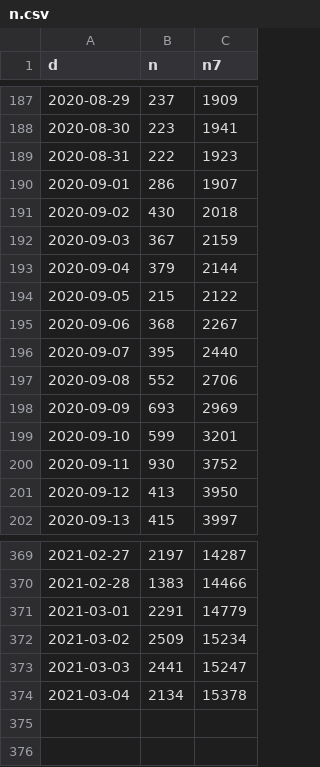
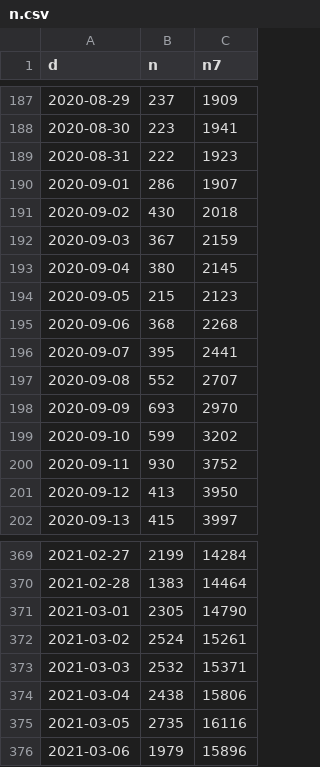
Before and after one commit to petres/covid-exp, a CSV file: data/n.csv, drawn as a sheet; only a part is shown, gaps mark what is left out; the diff covers the shown part only.

```diff
--- a/data/n.csv
+++ b/data/n.csv
@@ -192,9 +192,9 @@ d,n,n7
 2020-09-03,367,2159
-2020-09-04,379,2144
-2020-09-05,215,2122
-2020-09-06,368,2267
-2020-09-07,395,2440
-2020-09-08,552,2706
-2020-09-09,693,2969
-2020-09-10,599,3201
+2020-09-04,380,2145
+2020-09-05,215,2123
+2020-09-06,368,2268
+2020-09-07,395,2441
+2020-09-08,552,2707
+2020-09-09,693,2970
+2020-09-10,599,3202
 2020-09-11,930,3752
@@ -369,6 +369,8 @@ d,n,n7
-2021-02-27,2197,14287
-2021-02-28,1383,14466
-2021-03-01,2291,14779
-2021-03-02,2509,15234
-2021-03-03,2441,15247
-2021-03-04,2134,15378
+2021-02-27,2199,14284
+2021-02-28,1383,14464
+2021-03-01,2305,14790
+2021-03-02,2524,15261
+2021-03-03,2532,15371
+2021-03-04,2438,15806
+2021-03-05,2735,16116
+2021-03-06,1979,15896
```
Also changed, not shown: 62 edited cells elsewhere in this file, 2 other files.
